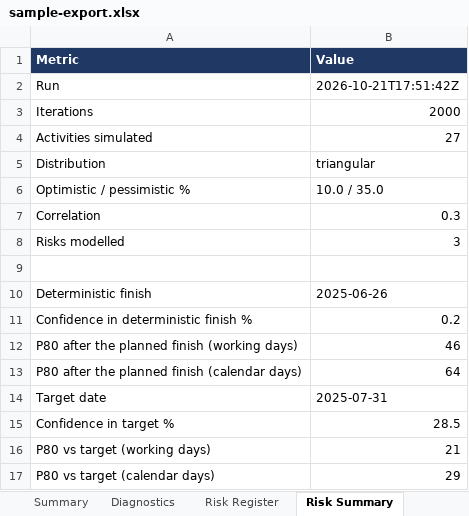
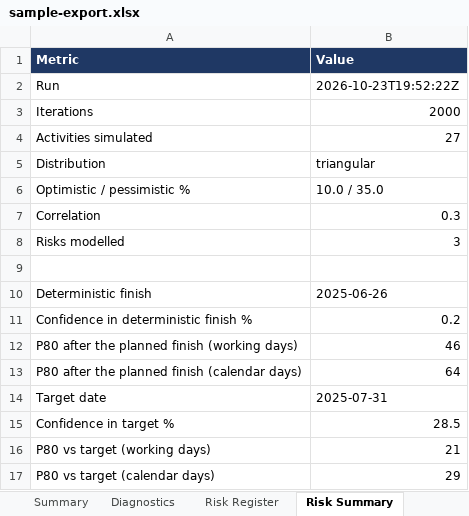
Before and after one commit to rauf007-fusion/rauf007-fusion.github.io, an Excel workbook: demo/demo-data/sample-export.xlsx, sheet Risk Summary, drawn as a sheet; values as stored, in another font and other column widths than the file's, no borders; the diff names each change by its address in the sheet, - before the commit and + after, or states it on an @@ line.

```diff
--- a/demo/demo-data/sample-export.xlsx (sheet Risk Summary)
+++ b/demo/demo-data/sample-export.xlsx (sheet Risk Summary)
-B2 (Value): 2026-10-21T17:51:42Z
+B2 (Value): 2026-10-23T19:52:22Z
```
Also changed, not shown: 12 other files.
